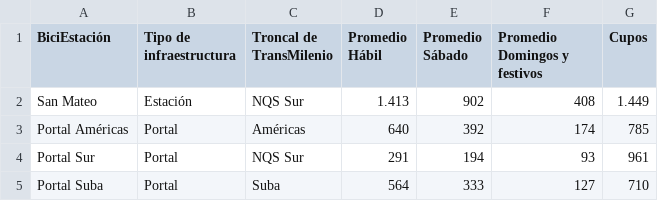
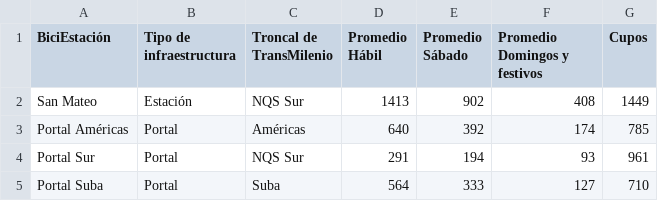
Before and after one commit to AndreaCTS/MachineLearning, a CSV file: biciestaciones-del-sistema-transmilenio-febrero-2024.csv, drawn as a sheet; only a part is shown.

Commit message:
Add files via upload

```diff
--- a/biciestaciones-del-sistema-transmilenio-febrero-2024.csv
+++ b/biciestaciones-del-sistema-transmilenio-febrero-2024.csv
@@ -1,3 +1,3 @@
 BiciEstación;Tipo de infraestructura;Troncal de TransMilenio;Promedio Hábil;Promedio Sábado;Promedio Domingos y festivos;Cupos
-San Mateo;Estación;NQS Sur;1.413;902;408;1.449
+San Mateo;Estación;NQS Sur;1413;902;408;1449
 Portal Américas;Portal;Américas;640;392;174;785
```
